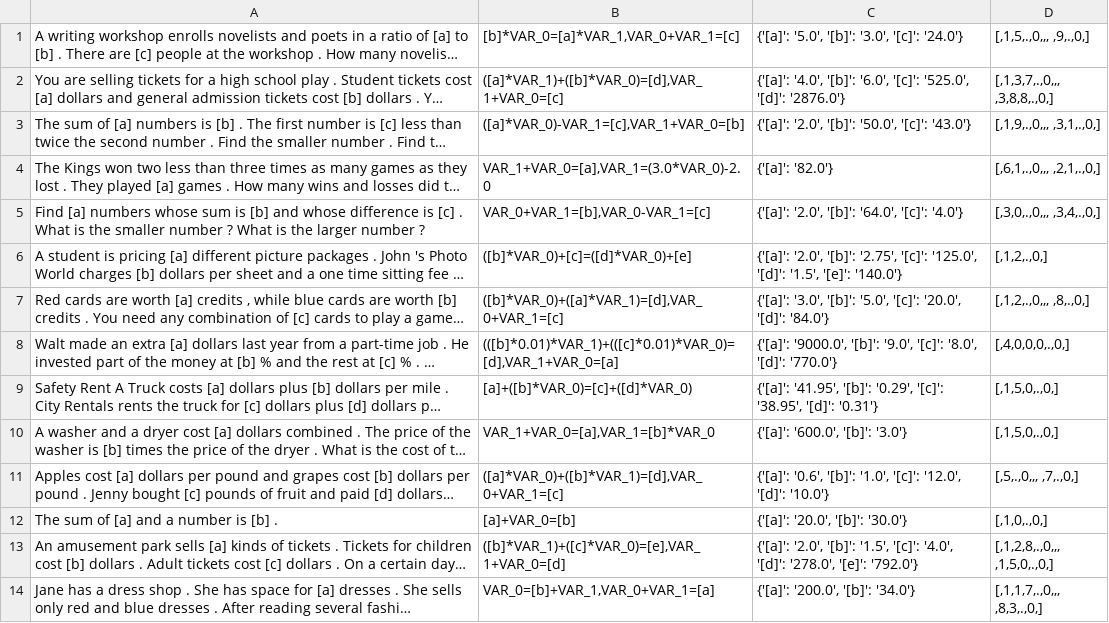
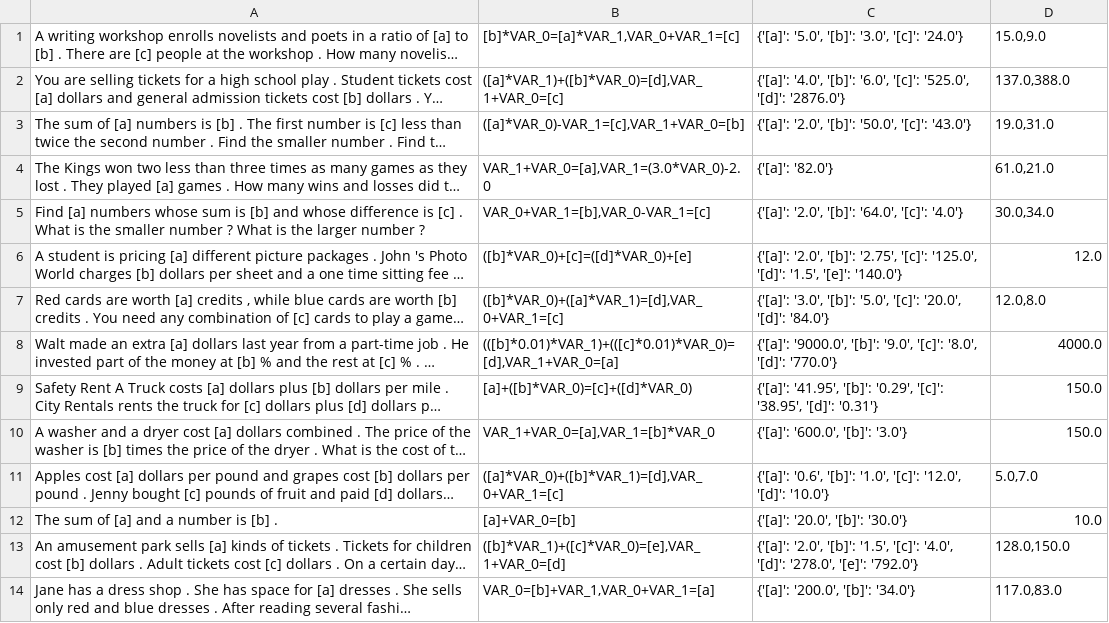
Before and after one commit to BenRobaidek/nn_math_solver_clean, a TSV file: MaWPS/data/working/val.tsv, drawn as a sheet; only a part is shown; long unchanged cells end in …; the diff covers the shown part only; the diff names each change by its address in the sheet, - before the commit and + after, or states it on an @@ line.

```diff
--- a/MaWPS/data/working/val.tsv
+++ b/MaWPS/data/working/val.tsv
-D1: [,1,5,.,0,,, ,9,.,0,]
+D1: 15.0,9.0
-D2: [,1,3,7,.,0,,, ,3,8,8,.,0,]
+D2: 137.0,388.0
-D3: [,1,9,.,0,,, ,3,1,.,0,]
+D3: 19.0,31.0
-D4: [,6,1,.,0,,, ,2,1,.,0,]
+D4: 61.0,21.0
-D5: [,3,0,.,0,,, ,3,4,.,0,]
+D5: 30.0,34.0
-D6: [,1,2,.,0,]
+D6: 12.0
-D7: [,1,2,.,0,,, ,8,.,0,]
+D7: 12.0,8.0
-D8: [,4,0,0,0,.,0,]
+D8: 4000.0
-D9:D10: [,1,5,0,.,0,]
+D9:D10: 150.0
-D11: [,5,.,0,,, ,7,.,0,]
+D11: 5.0,7.0
-D12: [,1,0,.,0,]
+D12: 10.0
-D13: [,1,2,8,.,0,,, ,1,5,0,.,0,]
+D13: 128.0,150.0
-D14: [,1,1,7,.,0,,, ,8,3,.,0,]
+D14: 117.0,83.0
```
Also changed, not shown: 48 edited cells elsewhere in this file, MaWPS/data/working/test.tsv, MaWPS/data/working/train.tsv.
